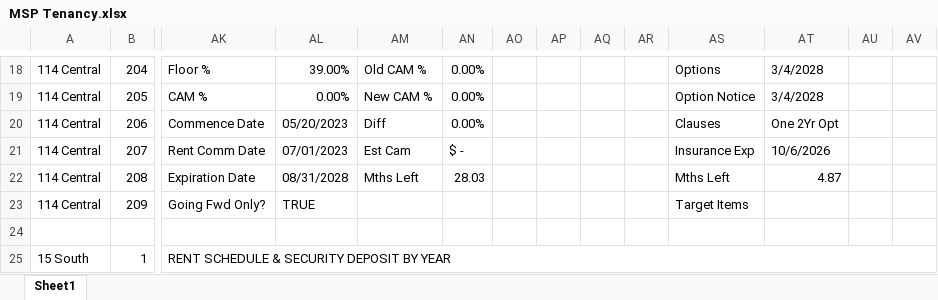
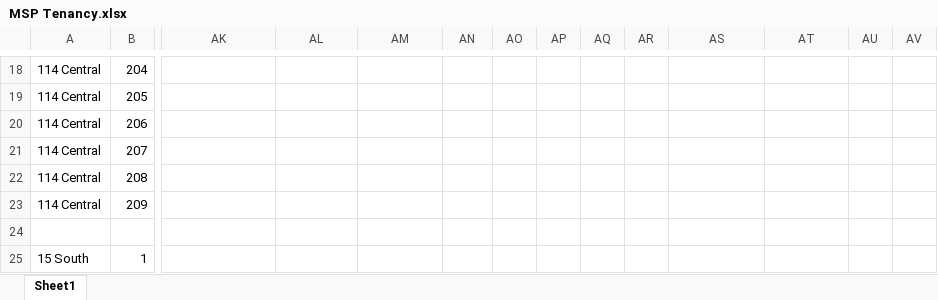
Before and after one commit to asollog61/msp-dashboard, an Excel workbook: data/MSP Tenancy.xlsx, sheet Sheet1, drawn as a sheet; only a part is shown, gaps mark what is left out; values as stored, in another font and other column widths than the file's, no cell formats; conditional formats not drawn; removed rows and columns are numbered as before the commit, all else as after; the diff covers the shown part only; the diff names each change by its address in the sheet, - before the commit and + after, or states it on an @@ line.

```diff
--- a/data/MSP Tenancy.xlsx (sheet Sheet1)
+++ b/data/MSP Tenancy.xlsx (sheet Sheet1)
-AK18: Floor %
+AK18: (empty)
-AL18: 39.00%
+AL18: (empty)
-AM18: Old CAM %
+AM18: (empty)
-AN18:AN20: 0.00%
+AN18:AN20: (empty)
-AS18: Options
+AS18: (empty)
-AT18:AT19: 3/4/2028
+AT18:AT19: (empty)
-AK19: CAM %
+AK19: (empty)
-AL19: 0.00%
+AL19: (empty)
-AM19: New CAM %
+AM19: (empty)
-AS19: Option Notice
+AS19: (empty)
-AK20: Commence Date
+AK20: (empty)
-AL20: 05/20/2023
+AL20: (empty)
-AM20: Diff
+AM20: (empty)
-AS20: Clauses
+AS20: (empty)
-AT20: One 2Yr Opt
+AT20: (empty)
-AK21: Rent Comm Date
+AK21: (empty)
-AL21: 07/01/2023
+AL21: (empty)
-AM21: Est Cam
+AM21: (empty)
-AN21: $ -
+AN21: (empty)
-AS21: Insurance Exp
+AS21: (empty)
-AT21: 10/6/2026
+AT21: (empty)
-AK22: Expiration Date
+AK22: (empty)
-AL22: 08/31/2028
+AL22: (empty)
-AM22: Mths Left
+AM22: (empty)
-AN22: 28.03
+AN22: (empty)
-AS22: Mths Left
+AS22: (empty)
-AT22: 4.87
+AT22: (empty)
-AK23: Going Fwd Only?
+AK23: (empty)
-AL23: TRUE
+AL23: (empty)
-AS23: Target Items
+AS23: (empty)
-AK25: RENT SCHEDULE & SECURITY DEPOSIT BY YEAR
+AK25: (empty)
-AK25:AW25 merged
```
Also changed, not shown: 1 added row, 1 removed row, 121 edited cells and merged cells elsewhere in this sheet, cell formats, 1 other file.
